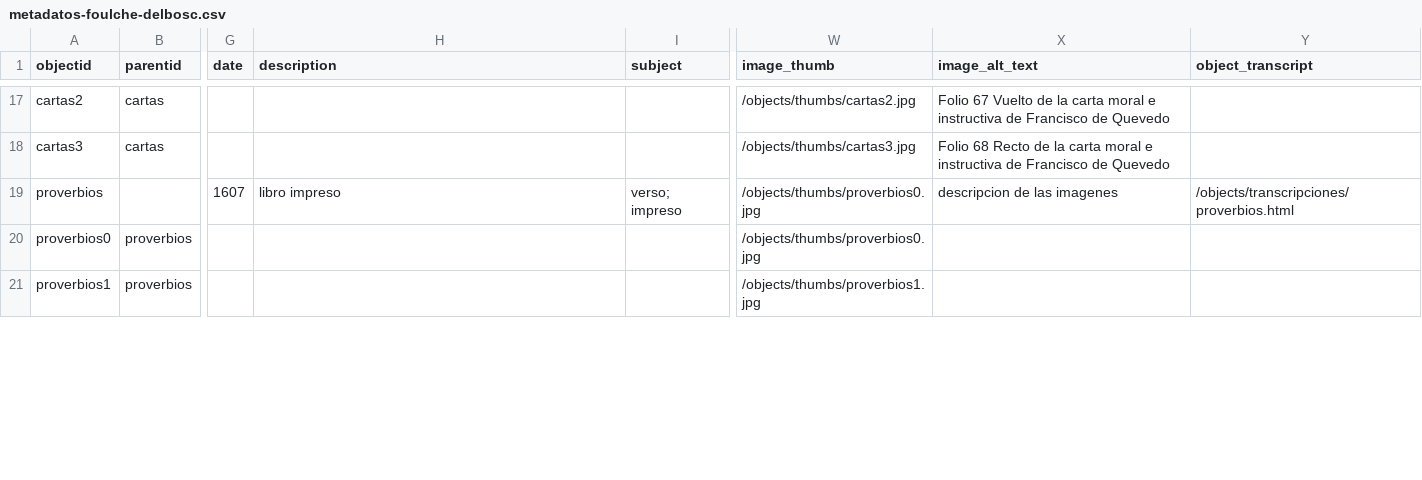
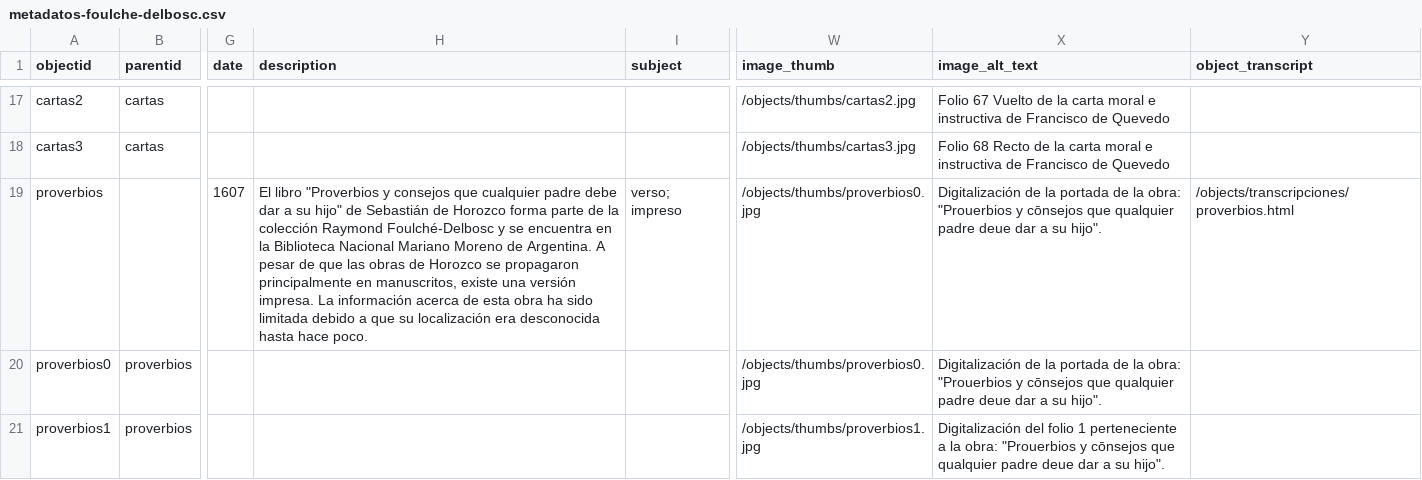
Before and after one commit to hdlabconicet/coleccion-foulche-delbosc, a CSV file: _data/metadatos-foulche-delbosc.csv, drawn as a sheet; only a part is shown, gaps mark what is left out; the diff covers the shown part only; the diff names each change by its address in the sheet, - before the commit and + after, or states it on an @@ line.

```diff
--- a/_data/metadatos-foulche-delbosc.csv
+++ b/_data/metadatos-foulche-delbosc.csv
-H19 (description): libro impreso
+H19 (description): El libro "Proverbios y consejos que cualquier padre debe dar a su hijo" de Sebastián de Horozco forma parte de la colección Raymond Foulché-Delbosc y se encuentra en la Biblioteca Nacional Mariano Moreno de Argentina. A pesar de que las obras de Horozco se propagaron principalmente en manuscritos, existe una versión impresa. La información acerca de esta obra ha sido limitada debido a que su localización era desconocida hasta hace poco.
-X19 (image_alt_text): descripcion de las imagenes
+X19 (image_alt_text): Digitalización de la portada de la obra: "Prouerbios y cōnsejos que qualquier padre deue dar a su hijo".
-X20 (image_alt_text): (empty)
+X20 (image_alt_text): Digitalización de la portada de la obra: "Prouerbios y cōnsejos que qualquier padre deue dar a su hijo".
-X21 (image_alt_text): (empty)
+X21 (image_alt_text): Digitalización del folio 1 perteneciente a la obra: "Prouerbios y cōnsejos que qualquier padre deue dar a su hijo".
```
Also changed, not shown: 5 added rows and 3 edited cells elsewhere in this file, _data/annotations.csv, _data/persname_main.csv, 11 other files.
